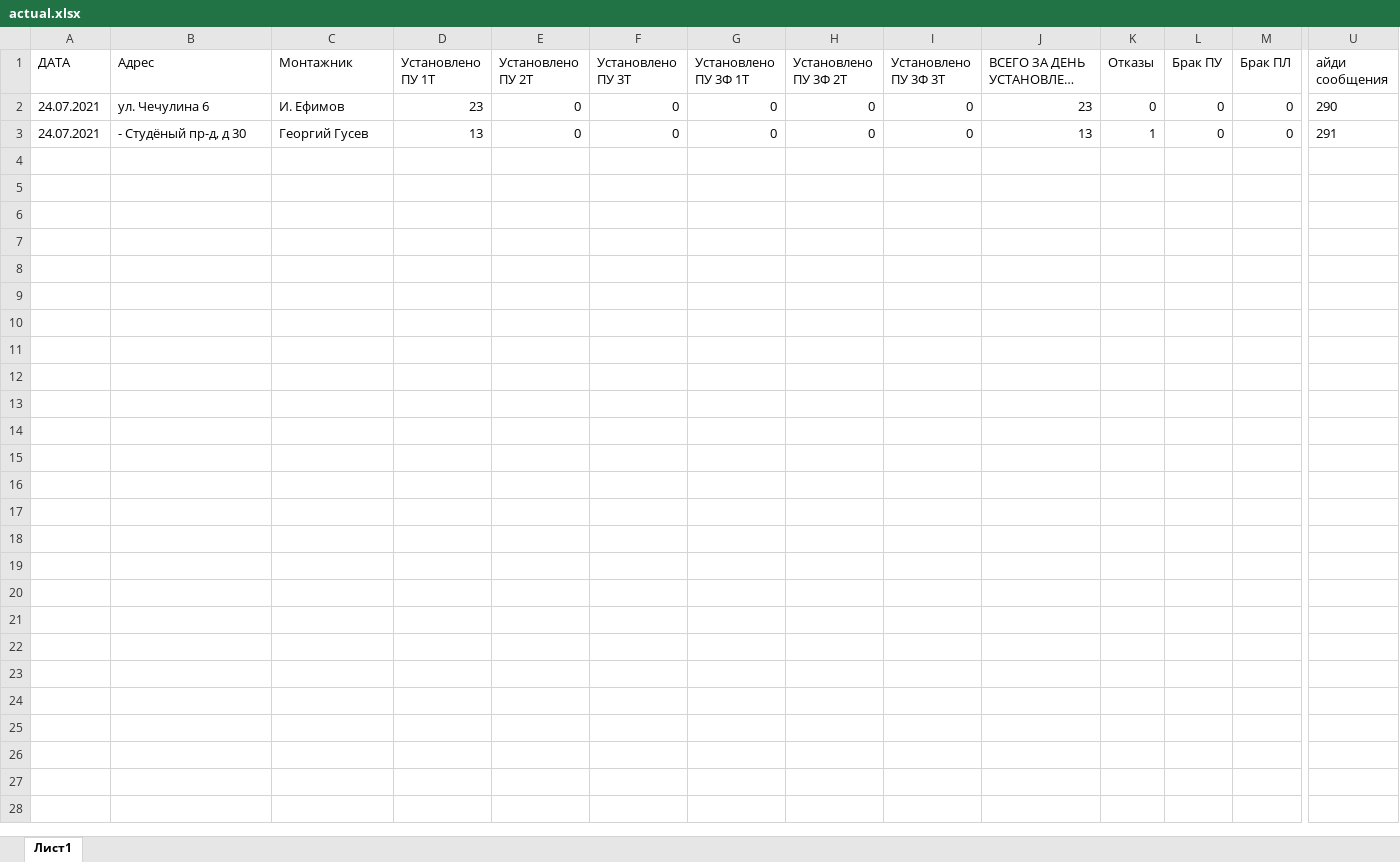
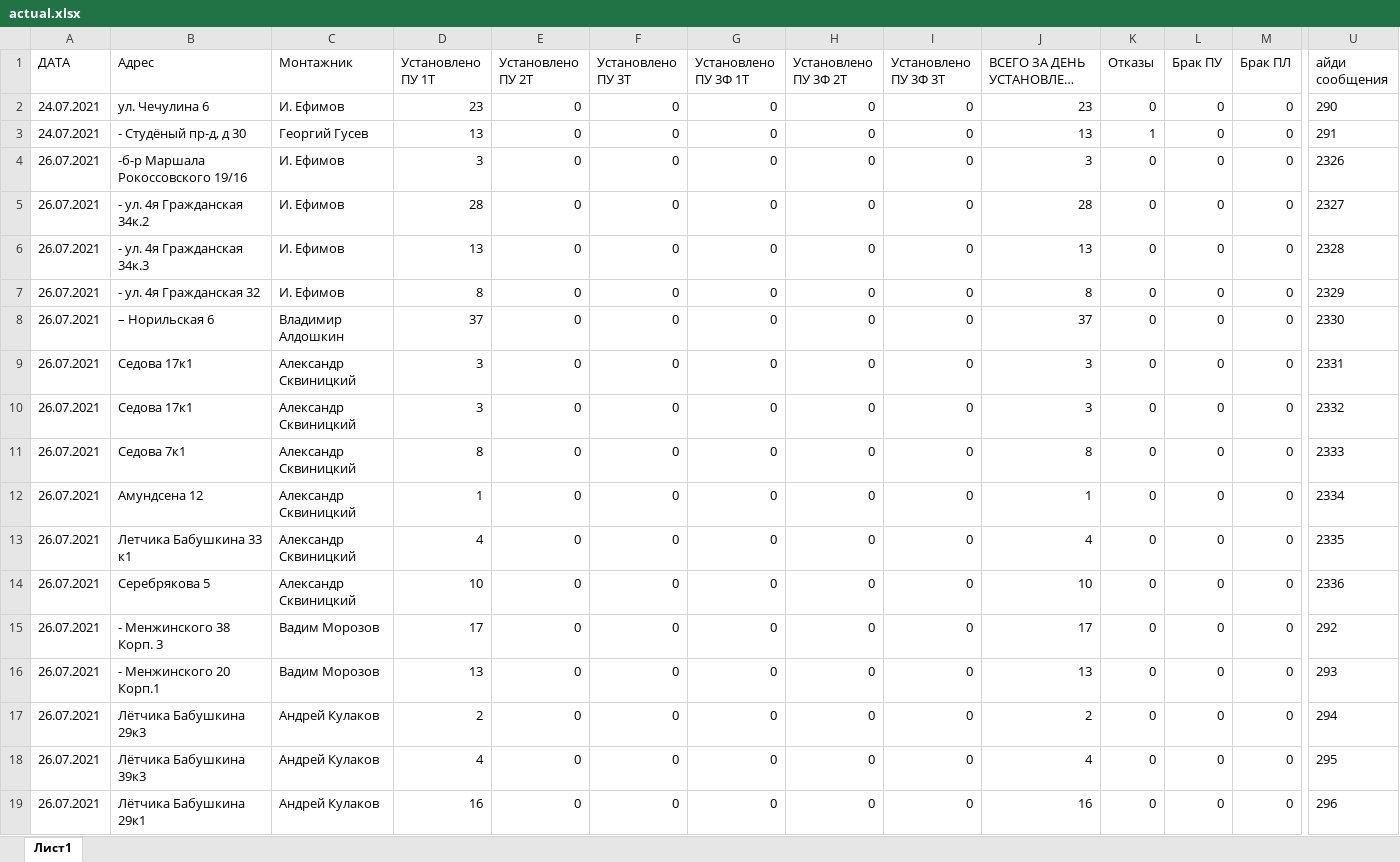
Before and after one commit to ivanevgen/service-telegram-listiner, an Excel workbook: actual.xlsx, sheet Лист1, drawn as a sheet; only a part is shown, gaps mark what is left out; long unchanged cells end in …; values as stored, in another font and other column widths than the file's, no borders; charts and pictures not drawn; rows hold the shown columns only; the diff names each change by its address in the sheet, - before the commit and + after, or states it on an @@ line.

Commit message:
исправленный отчёт

```diff
--- a/actual.xlsx (sheet Лист1)
+++ b/actual.xlsx (sheet Лист1)
+row 4: 26.07.2021 | -б-р Маршала Рокоссовского 19/16 | И. Ефимов | 3 | 0 | 0 | 0 | 0 | 0 | 3 | 0 | 0 | 0 | 2326
+row 5: 26.07.2021 | - ул. 4я Гражданская 34к.2 | И. Ефимов | 28 | 0 | 0 | 0 | 0 | 0 | 28 | 0 | 0 | 0 | 2327
+row 6: 26.07.2021 | - ул. 4я Гражданская 34к.3 | И. Ефимов | 13 | 0 | 0 | 0 | 0 | 0 | 13 | 0 | 0 | 0 | 2328
+row 7: 26.07.2021 | - ул. 4я Гражданская 32 | И. Ефимов | 8 | 0 | 0 | 0 | 0 | 0 | 8 | 0 | 0 | 0 | 2329
+row 8: 26.07.2021 | – Норильская 6 | Владимир Алдошкин | 37 | 0 | 0 | 0 | 0 | 0 | 37 | 0 | 0 | 0 | 2330
+row 9: 26.07.2021 | Седова 17к1 | Александр Сквиницкий | 3 | 0 | 0 | 0 | 0 | 0 | 3 | 0 | 0 | 0 | 2331
+row 10: 26.07.2021 | Седова 17к1 | Александр Сквиницкий | 3 | 0 | 0 | 0 | 0 | 0 | 3 | 0 | 0 | 0 | 2332
+row 11: 26.07.2021 | Седова 7к1 | Александр Сквиницкий | 8 | 0 | 0 | 0 | 0 | 0 | 8 | 0 | 0 | 0 | 2333
+row 12: 26.07.2021 | Амундсена 12 | Александр Сквиницкий | 1 | 0 | 0 | 0 | 0 | 0 | 1 | 0 | 0 | 0 | 2334
+row 13: 26.07.2021 | Летчика Бабушкина 33 к1 | Александр Сквиницкий | 4 | 0 | 0 | 0 | 0 | 0 | 4 | 0 | 0 | 0 | 2335
+row 14: 26.07.2021 | Серебрякова 5 | Александр Сквиницкий | 10 | 0 | 0 | 0 | 0 | 0 | 10 | 0 | 0 | 0 | 2336
+row 15: 26.07.2021 | - Менжинского 38 Корп. 3 | Вадим Морозов | 17 | 0 | 0 | 0 | 0 | 0 | 17 | 0 | 0 | 0 | 292
+row 16: 26.07.2021 | - Менжинского 20 Корп.1 | Вадим Морозов | 13 | 0 | 0 | 0 | 0 | 0 | 13 | 0 | 0 | 0 | 293
+row 17: 26.07.2021 | Лётчика Бабушкина 29к3 | Андрей Кулаков | 2 | 0 | 0 | 0 | 0 | 0 | 2 | 0 | 0 | 0 | 294
+row 18: 26.07.2021 | Лётчика Бабушкина 39к3 | Андрей Кулаков | 4 | 0 | 0 | 0 | 0 | 0 | 4 | 0 | 0 | 0 | 295
+row 19: 26.07.2021 | Лётчика Бабушкина 29к1 | Андрей Кулаков | 16 | 0 | 0 | 0 | 0 | 0 | 16 | 0 | 0 | 0 | 296
```
